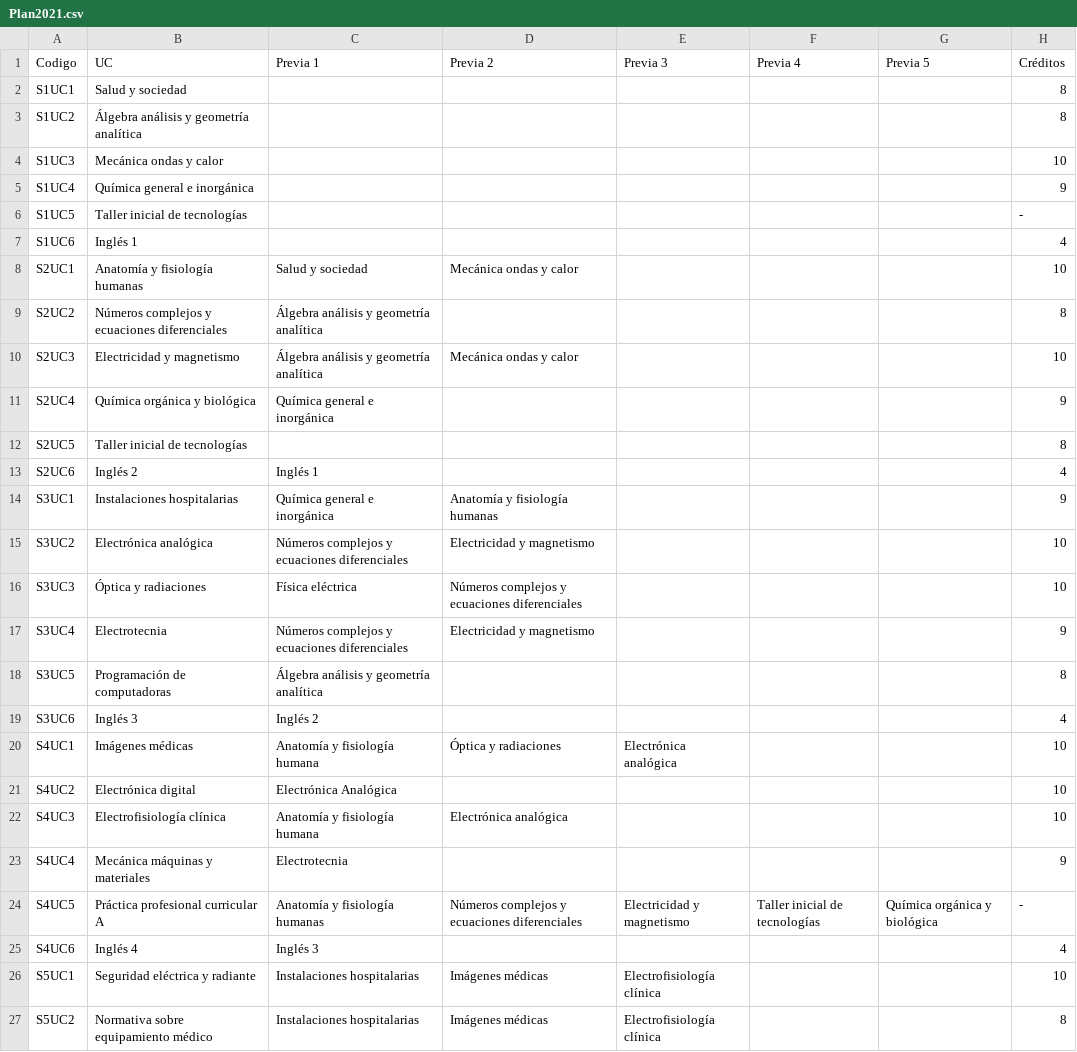
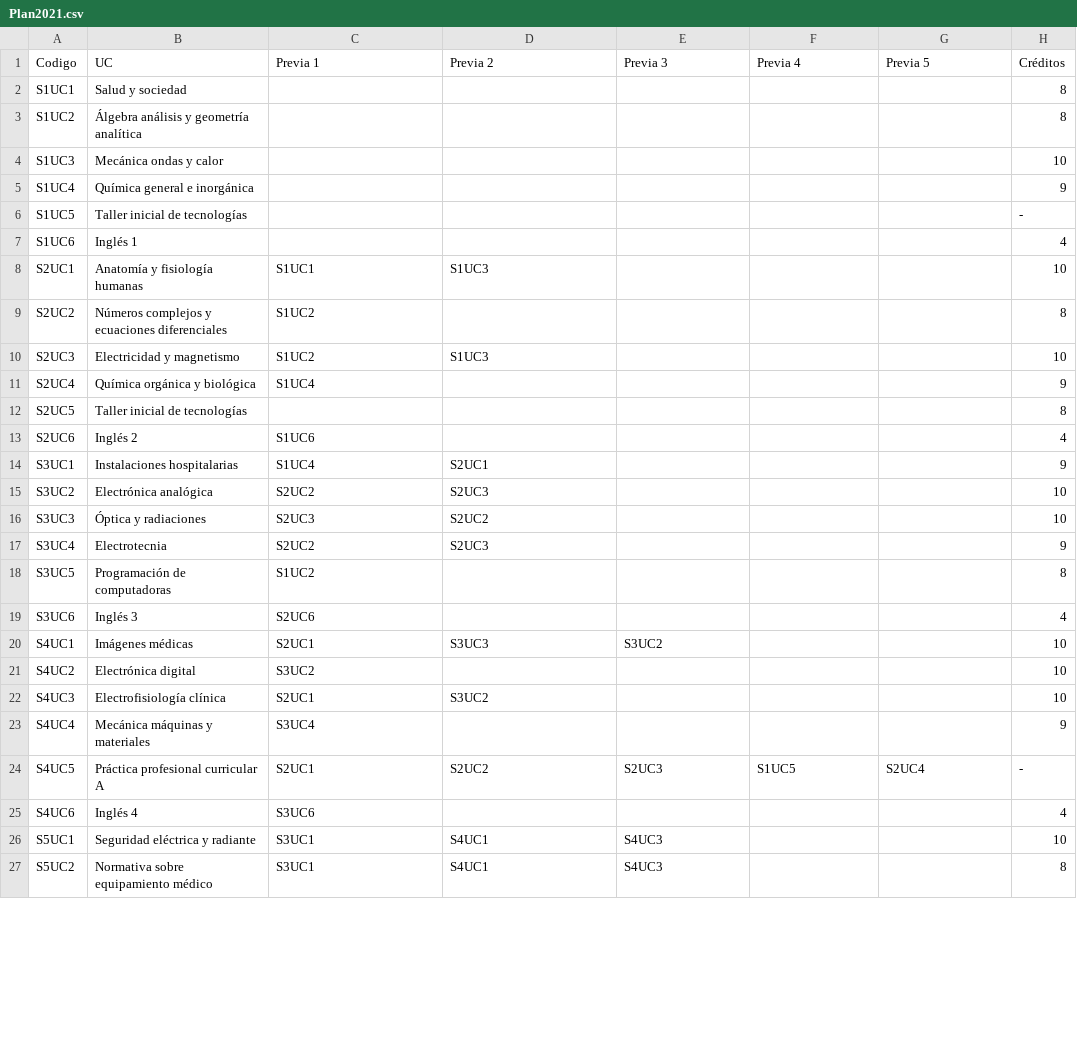
Before and after one commit to tomysuarez1995/Lab3y4_PDA, a CSV file: conjunto/Plan2021.csv, drawn as a sheet; only a part is shown; the diff covers the shown part only.

```diff
--- a/conjunto/Plan2021.csv
+++ b/conjunto/Plan2021.csv
@@ -7,21 +7,21 @@ S1UC5,Taller inicial de tecnologías,,,,,,-
 S1UC6,Inglés 1,,,,,,4
-S2UC1,Anatomía y fisiología humanas,Salud y sociedad,Mecánica ondas y calor,,,,10
-S2UC2,Números complejos y ecuaciones diferenciales,Álgebra análisis y geometría analítica,,,,,8
-S2UC3,Electricidad y magnetismo,Álgebra análisis y geometría analítica,Mecánica ondas y calor,,,,10
-S2UC4,Química orgánica y biológica,Química general e inorgánica,,,,,9
+S2UC1,Anatomía y fisiología humanas,S1UC1,S1UC3,,,,10
+S2UC2,Números complejos y ecuaciones diferenciales,S1UC2,,,,,8
+S2UC3,Electricidad y magnetismo,S1UC2,S1UC3,,,,10
+S2UC4,Química orgánica y biológica,S1UC4,,,,,9
 S2UC5,Taller inicial de tecnologías,,,,,,8
-S2UC6,Inglés 2,Inglés 1,,,,,4
-S3UC1,Instalaciones hospitalarias,Química general e inorgánica,Anatomía y fisiología humanas,,,,9
-S3UC2,Electrónica analógica,Números complejos y ecuaciones diferenciales,Electricidad y magnetismo,,,,10
-S3UC3,Óptica y radiaciones,Física eléctrica,Números complejos y ecuaciones diferenciales,,,,10
-S3UC4,Electrotecnia,Números complejos y ecuaciones diferenciales,Electricidad y magnetismo,,,,9
-S3UC5,Programación de computadoras,Álgebra análisis y geometría analítica,,,,,8
-S3UC6,Inglés 3,Inglés 2,,,,,4
-S4UC1,Imágenes médicas,Anatomía y fisiología humana,Óptica y radiaciones,Electrónica analógica,,,10
-S4UC2,Electrónica digital,Electrónica Analógica,,,,,10
-S4UC3,Electrofisiología clínica,Anatomía y fisiología humana,Electrónica analógica,,,,10
-S4UC4,Mecánica máquinas y materiales,Electrotecnia,,,,,9
-S4UC5,Práctica profesional curricular A,Anatomía y fisiología humanas,Números complejos y ecuaciones diferenciales,Electricidad y magnetismo,Taller inicial de tecnologías,Química orgánica y biológica,-
-S4UC6,Inglés 4,Inglés 3,,,,,4
-S5UC1,Seguridad eléctrica y radiante,Instalaciones hospitalarias,Imágenes médicas,Electrofisiología clínica,,,10
-S5UC2,Normativa sobre equipamiento médico,Instalaciones hospitalarias,Imágenes médicas,Electrofisiología clínica,,,8
+S2UC6,Inglés 2,S1UC6,,,,,4
+S3UC1,Instalaciones hospitalarias,S1UC4,S2UC1,,,,9
+S3UC2,Electrónica analógica,S2UC2,S2UC3,,,,10
+S3UC3,Óptica y radiaciones,S2UC3,S2UC2,,,,10
+S3UC4,Electrotecnia,S2UC2,S2UC3,,,,9
+S3UC5,Programación de computadoras,S1UC2,,,,,8
+S3UC6,Inglés 3,S2UC6,,,,,4
+S4UC1,Imágenes médicas,S2UC1,S3UC3,S3UC2,,,10
+S4UC2,Electrónica digital,S3UC2,,,,,10
+S4UC3,Electrofisiología clínica,S2UC1,S3UC2,,,,10
+S4UC4,Mecánica máquinas y materiales,S3UC4,,,,,9
+S4UC5,Práctica profesional curricular A,S2UC1,S2UC2,S2UC3,S1UC5,S2UC4,-
+S4UC6,Inglés 4,S3UC6,,,,,4
+S5UC1,Seguridad eléctrica y radiante,S3UC1,S4UC1,S4UC3,,,10
+S5UC2,Normativa sobre equipamiento médico,S3UC1,S4UC1,S4UC3,,,8
```
Also changed, not shown: 24 added rows and 20 edited cells elsewhere in this file, 11 other files.
